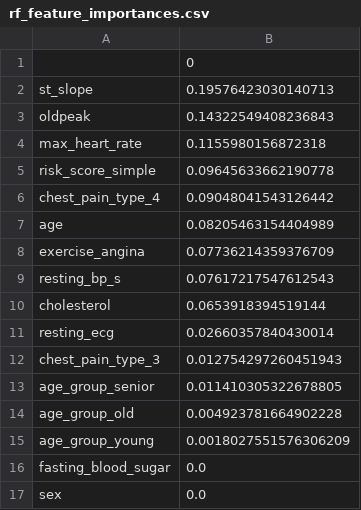
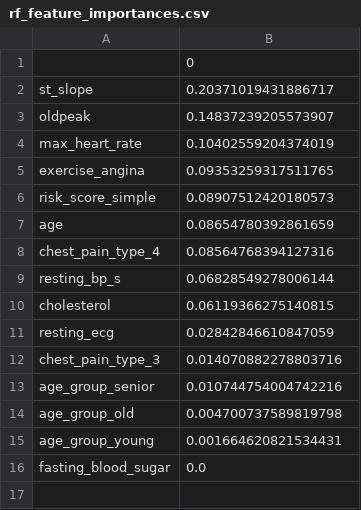
Before and after one commit to bhargavr004/HEART_DISEASE, a CSV file: outputs/rf_feature_importances.csv, drawn as a sheet.

```diff
--- a/outputs/rf_feature_importances.csv
+++ b/outputs/rf_feature_importances.csv
@@ -1,17 +1,16 @@
 ,0
-st_slope,0.19576423030140713
-oldpeak,0.14322549408236843
-max_heart_rate,0.1155980156872318
-risk_score_simple,0.09645633662190778
-chest_pain_type_4,0.09048041543126442
-age,0.08205463154404989
-exercise_angina,0.07736214359376709
-resting_bp_s,0.07617217547612543
-cholesterol,0.0653918394519144
-resting_ecg,0.02660357840430014
-chest_pain_type_3,0.012754297260451943
-age_group_senior,0.011410305322678805
-age_group_old,0.004923781664902228
-age_group_young,0.0018027551576306209
+st_slope,0.20371019431886717
+oldpeak,0.14837239205573907
+max_heart_rate,0.10402559204374019
+exercise_angina,0.09353259317511765
+risk_score_simple,0.08907512420180573
+age,0.08654780392861659
+chest_pain_type_4,0.08564768394127316
+resting_bp_s,0.06828549278006144
+cholesterol,0.06119366275140815
+resting_ecg,0.02842846610847059
+chest_pain_type_3,0.014070882278803716
+age_group_senior,0.010744754004742216
+age_group_old,0.004700737589819798
+age_group_young,0.001664620821534431
 fasting_blood_sugar,0.0
-sex,0.0
```
Also changed, not shown: data/processed/heart_features.csv, examples/sample_input.csv, 38 other files.
